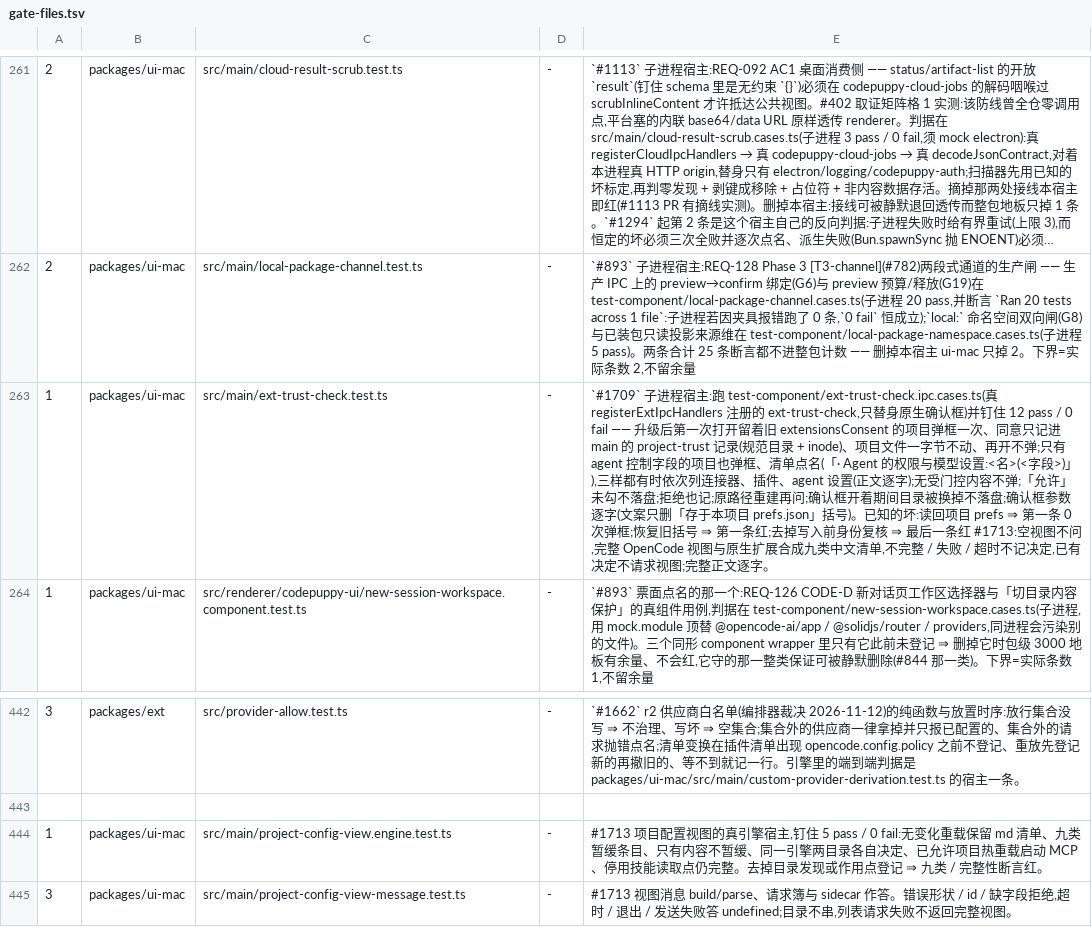
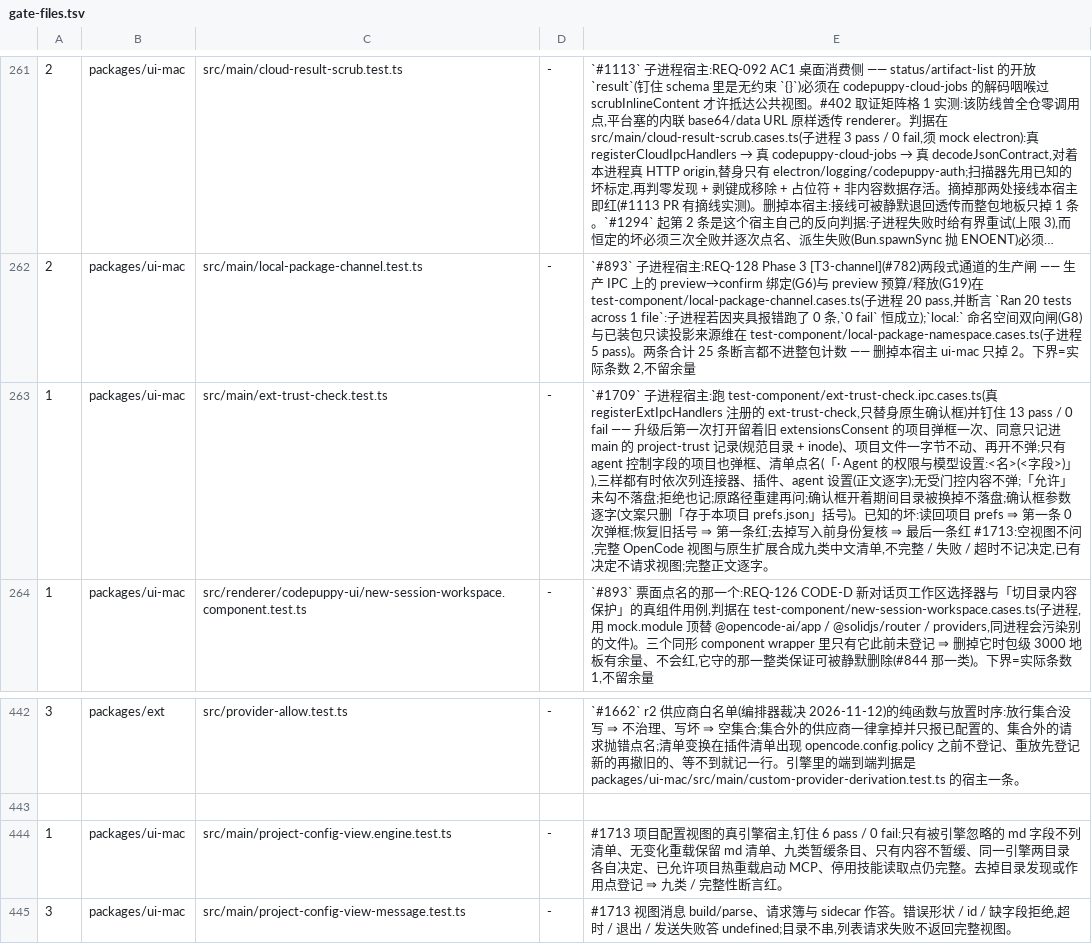
Before and after one commit to impharaon/alpha-code, a TSV file: scripts/gate-files.tsv, drawn as a sheet; only a part is shown, gaps mark what is left out; long unchanged cells end in ….

```diff
--- a/scripts/gate-files.tsv
+++ b/scripts/gate-files.tsv
@@ -262,3 +262,3 @@
 2	packages/ui-mac	src/main/local-package-channel.test.ts	-	`#893` 子进程宿主:REQ-128 Phase 3 [T3-channel](#782)两段式通道的生产闸 —— 生产 IPC 上的 preview→confirm 绑定(G6)与 preview 预算/释放(G19)在 test-component/local-package-channel.cases.ts(子进程 20 pass,并断言 `Ran 20 tests across 1 file`:子进程若因夹具报错跑了 0 条,`0 fail` 恒成立);`local:` 命名空间双向闸(G8)与已装包只读投影来源维在 test-component/local-package-namespace.cases.ts(子进程 5 pass)。两条合计 25 条断言都不进整包计数 —— 删掉本宿主 ui-mac 只掉 2。下界=实际条数 2,不留余量
-1	packages/ui-mac	src/main/ext-trust-check.test.ts	-	`#1709` 子进程宿主:跑 test-component/ext-trust-check.ipc.cases.ts(真 registerExtIpcHandlers 注册的 ext-trust-check,只替身原生确认框)并钉住 12 pass / 0 fail —— 升级后第一次打开留着旧 extensionsConsent 的项目弹框一次、同意只记进 main 的 project-trust 记录(规范目录 + inode)、项目文件一字节不动、再开不弹;只有 agent 控制字段的项目也弹框、清单点名(「· Agent 的权限与模型设置:<名>(<字段>)」),三样都有时依次列连接器、插件、agent 设置(正文逐字);无受门控内容不弹;「允许」未勾不落盘;拒绝也记;原路径重建再问;确认框开着期间目录被换掉不落盘;确认框参数逐字(文案只删「存于本项目 prefs.json」括号)。已知的坏:读回项目 prefs ⇒ 第一条 0 次弹框;恢复旧括号 ⇒ 第一条红;去掉写入前身份复核 ⇒ 最后一条红 #1713:空视图不问,完整 OpenCode 视图与原生扩展合成九类中文清单,不完整 / 失败 / 超时不记决定,已有决定不请求视图;完整正文逐字。
+1	packages/ui-mac	src/main/ext-trust-check.test.ts	-	`#1709` 子进程宿主:跑 test-component/ext-trust-check.ipc.cases.ts(真 registerExtIpcHandlers 注册的 ext-trust-check,只替身原生确认框)并钉住 13 pass / 0 fail —— 升级后第一次打开留着旧 extensionsConsent 的项目弹框一次、同意只记进 main 的 project-trust 记录(规范目录 + inode)、项目文件一字节不动、再开不弹;只有 agent 控制字段的项目也弹框、清单点名(「· Agent 的权限与模型设置:<名>(<字段>)」),三样都有时依次列连接器、插件、agent 设置(正文逐字);无受门控内容不弹;「允许」未勾不落盘;拒绝也记;原路径重建再问;确认框开着期间目录被换掉不落盘;确认框参数逐字(文案只删「存于本项目 prefs.json」括号)。已知的坏:读回项目 prefs ⇒ 第一条 0 次弹框;恢复旧括号 ⇒ 第一条红;去掉写入前身份复核 ⇒ 最后一条红 #1713:空视图不问,完整 OpenCode 视图与原生扩展合成九类中文清单,不完整 / 失败 / 超时不记决定,已有决定不请求视图;完整正文逐字。
 1	packages/ui-mac	src/renderer/codepuppy-ui/new-session-workspace.component.test.ts	-	`#893` 票面点名的那一个:REQ-126 CODE-D 新对话页工作区选择器与「切目录内容保护」的真组件用例,判据在 test-component/new-session-workspace.cases.ts(子进程,用 mock.module 顶替 @opencode-ai/app / @solidjs/router / providers,同进程会污染别的文件)。三个同形 component wrapper 里只有它此前未登记 ⇒ 删掉它时包级 3000 地板有余量、不会红,它守的那一整类保证可被静默删除(#844 那一类)。下界=实际条数 1,不留余量
@@ -443,3 +443,3 @@
 
-1	packages/ui-mac	src/main/project-config-view.engine.test.ts	-	#1713 项目配置视图的真引擎宿主,钉住 5 pass / 0 fail:无变化重载保留 md 清单、九类暂缓条目、只有内容不暂缓、同一引擎两目录各自决定、已允许项目热重载启动 MCP、停用技能读取点仍完整。去掉目录发现或作用点登记 ⇒ 九类 / 完整性断言红。
+1	packages/ui-mac	src/main/project-config-view.engine.test.ts	-	#1713 项目配置视图的真引擎宿主,钉住 6 pass / 0 fail:只有被引擎忽略的 md 字段不列清单、无变化重载保留 md 清单、九类暂缓条目、只有内容不暂缓、同一引擎两目录各自决定、已允许项目热重载启动 MCP、停用技能读取点仍完整。去掉目录发现或作用点登记 ⇒ 九类 / 完整性断言红。
 3	packages/ui-mac	src/main/project-config-view-message.test.ts	-	#1713 视图消息 build/parse、请求簿与 sidecar 作答。错误形状 / id / 缺字段拒绝,超时 / 退出 / 发送失败答 undefined;目录不串,列表请求失败不返回完整视图。
```
Also changed, not shown: 7 other files.
